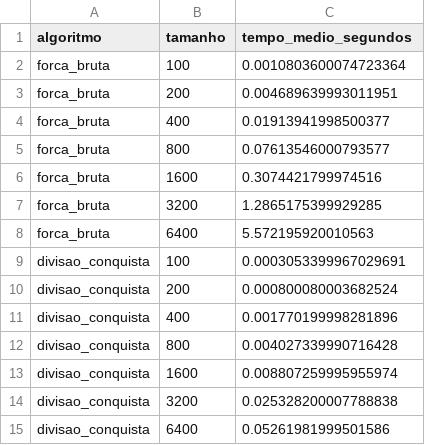
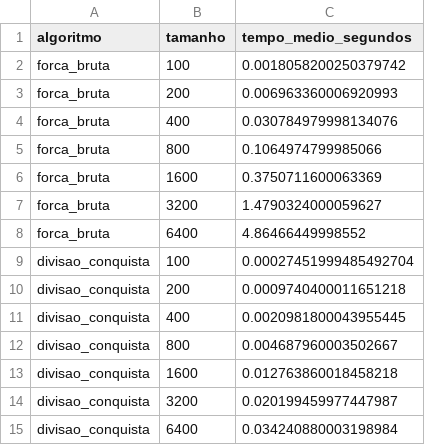
Before and after one commit to brenalemos09/trabalho-av2-cana, a CSV file: resultados/medias_pontos.csv, drawn as a sheet.

```diff
--- a/resultados/medias_pontos.csv
+++ b/resultados/medias_pontos.csv
@@ -1,15 +1,15 @@
 algoritmo,tamanho,tempo_medio_segundos
-forca_bruta,100,0.0010803600074723364
-forca_bruta,200,0.004689639993011951
-forca_bruta,400,0.01913941998500377
-forca_bruta,800,0.07613546000793577
-forca_bruta,1600,0.3074421799974516
-forca_bruta,3200,1.2865175399929285
-forca_bruta,6400,5.572195920010563
-divisao_conquista,100,0.0003053399967029691
-divisao_conquista,200,0.000800080003682524
-divisao_conquista,400,0.001770199998281896
-divisao_conquista,800,0.004027339990716428
-divisao_conquista,1600,0.008807259995955974
-divisao_conquista,3200,0.025328200007788838
-divisao_conquista,6400,0.05261981999501586
+forca_bruta,100,0.0018058200250379742
+forca_bruta,200,0.006963360006920993
+forca_bruta,400,0.030784979998134076
+forca_bruta,800,0.1064974799985066
+forca_bruta,1600,0.3750711600063369
+forca_bruta,3200,1.4790324000059627
+forca_bruta,6400,4.86466449998552
+divisao_conquista,100,0.00027451999485492704
+divisao_conquista,200,0.0009740400011651218
+divisao_conquista,400,0.0020981800043955445
+divisao_conquista,800,0.004687960003502667
+divisao_conquista,1600,0.012763860018458218
+divisao_conquista,3200,0.020199459977447987
+divisao_conquista,6400,0.034240880003198984
```
Also changed, not shown: resultados/medias_subarranjo.csv, resultados/tempos_pontos.csv, 5 other files.
